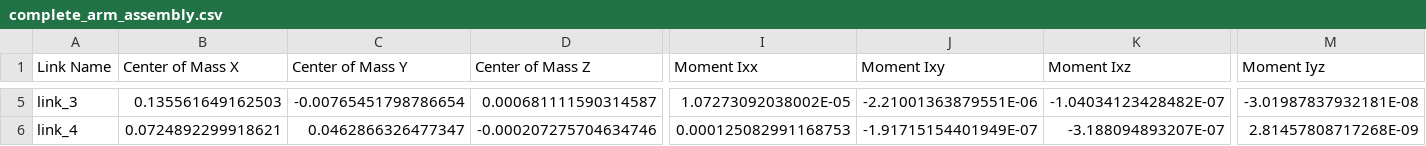
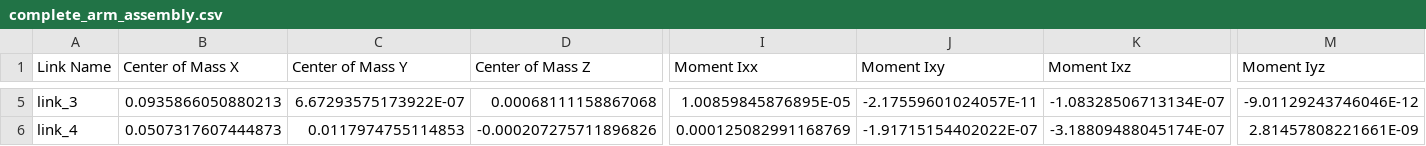
Before and after one commit to Rione-at-Home/Open-Manipulator-X-6, a CSV file: complete_arm_assembly/urdf/complete_arm_assembly.csv, drawn as a sheet; only a part is shown, gaps mark what is left out; the diff covers the shown part only; the diff names each change by its address in the sheet, - before the commit and + after, or states it on an @@ line.

```diff
--- a/complete_arm_assembly/urdf/complete_arm_assembly.csv
+++ b/complete_arm_assembly/urdf/complete_arm_assembly.csv
-B5 (Center of Mass X): 0.135561649162503
+B5 (Center of Mass X): 0.0935866050880213
-C5 (Center of Mass Y): -0.00765451798786654
+C5 (Center of Mass Y): 6.67293575173922E-07
-D5 (Center of Mass Z): 0.000681111590314587
+D5 (Center of Mass Z): 0.00068111158867068
-I5 (Moment Ixx): 1.07273092038002E-05
+I5 (Moment Ixx): 1.00859845876895E-05
-J5 (Moment Ixy): -2.21001363879551E-06
+J5 (Moment Ixy): -2.17559601024057E-11
-K5 (Moment Ixz): -1.04034123428482E-07
+K5 (Moment Ixz): -1.08328506713134E-07
-M5 (Moment Iyz): -3.01987837932181E-08
+M5 (Moment Iyz): -9.01129243746046E-12
-B6 (Center of Mass X): 0.0724892299918621
+B6 (Center of Mass X): 0.0507317607444873
-C6 (Center of Mass Y): 0.0462866326477347
+C6 (Center of Mass Y): 0.0117974755114853
-D6 (Center of Mass Z): -0.000207275704634746
+D6 (Center of Mass Z): -0.000207275711896826
-I6 (Moment Ixx): 0.000125082991168753
+I6 (Moment Ixx): 0.000125082991168769
-J6 (Moment Ixy): -1.91715154401949E-07
+J6 (Moment Ixy): -1.91715154402022E-07
-K6 (Moment Ixz): -3.188094893207E-07
+K6 (Moment Ixz): -3.18809488045174E-07
-M6 (Moment Iyz): 2.81457808717268E-09
+M6 (Moment Iyz): 2.81457808221661E-09
```
Also changed, not shown: 73 edited cells elsewhere in this file, 9 other files.
